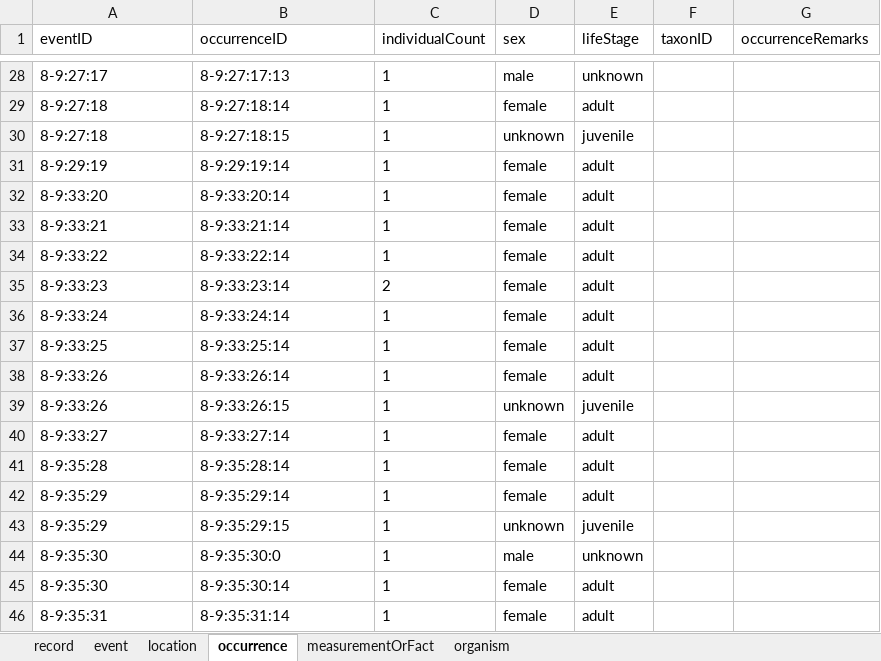
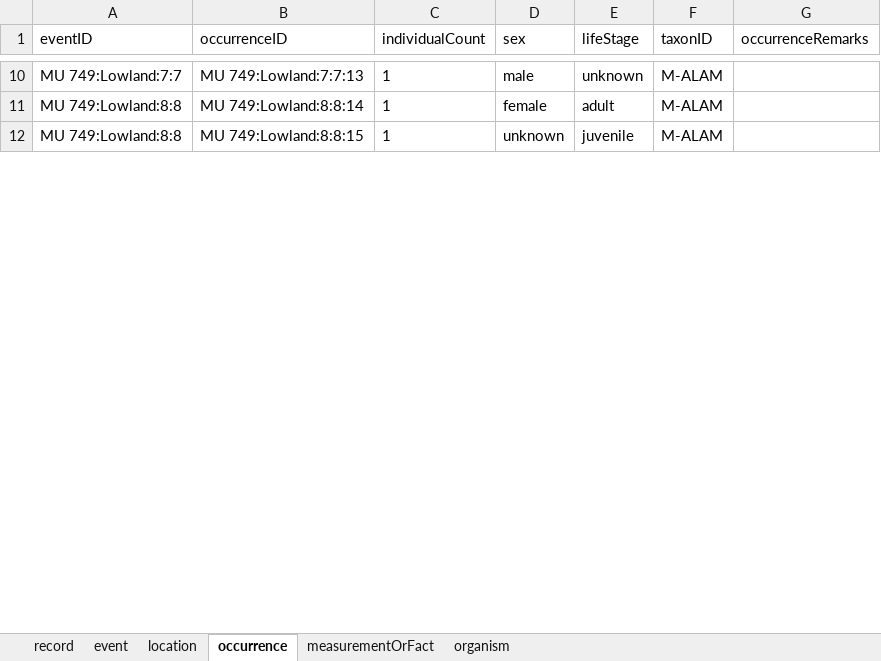
Before and after one commit to bcgov/biohubbc-utils, an Excel workbook: utils/templates/observations/transform/output/dwcWorkbook_fixed_with_mark_2.xlsx, sheet occurrence, drawn as a sheet; only a part is shown, gaps mark what is left out; values as stored, in another font and other column widths than the file's, no borders; removed rows and columns are numbered as before the commit, all else as after; the diff covers the shown part only; the diff names each change by its address in the sheet, - before the commit and + after, or states it on an @@ line.

```diff
--- a/utils/templates/observations/transform/output/dwcWorkbook_fixed_with_mark_2.xlsx (sheet occurrence)
+++ b/utils/templates/observations/transform/output/dwcWorkbook_fixed_with_mark_2.xlsx (sheet occurrence)
-A10 (eventID): 8-9:27:17
+A10 (eventID): MU 749:Lowland:7:7
-B10 (occurrenceID): 8-9:27:17:13
+B10 (occurrenceID): MU 749:Lowland:7:7:13
-F10:F12 (taxonID): (empty)
+F10:F12 (taxonID): M-ALAM
-A11:A12 (eventID): 8-9:27:18
+A11:A12 (eventID): MU 749:Lowland:8:8
-B11 (occurrenceID): 8-9:27:18:14
+B11 (occurrenceID): MU 749:Lowland:8:8:14
-B12 (occurrenceID): 8-9:27:18:15
+B12 (occurrenceID): MU 749:Lowland:8:8:15
-row 31: 8-9:29:19 | 8-9:29:19:14 | 1 | female | adult
-row 32: 8-9:33:20 | 8-9:33:20:14 | 1 | female | adult
-row 33: 8-9:33:21 | 8-9:33:21:14 | 1 | female | adult
-row 34: 8-9:33:22 | 8-9:33:22:14 | 1 | female | adult
-row 35: 8-9:33:23 | 8-9:33:23:14 | 2 | female | adult
-row 36: 8-9:33:24 | 8-9:33:24:14 | 1 | female | adult
-row 37: 8-9:33:25 | 8-9:33:25:14 | 1 | female | adult
-row 38: 8-9:33:26 | 8-9:33:26:14 | 1 | female | adult
-row 39: 8-9:33:26 | 8-9:33:26:15 | 1 | unknown | juvenile
-row 40: 8-9:33:27 | 8-9:33:27:14 | 1 | female | adult
-row 41: 8-9:35:28 | 8-9:35:28:14 | 1 | female | adult
-row 42: 8-9:35:29 | 8-9:35:29:14 | 1 | female | adult
-row 43: 8-9:35:29 | 8-9:35:29:15 | 1 | unknown | juvenile
-row 44: 8-9:35:30 | 8-9:35:30:0 | 1 | male | unknown
-row 45: 8-9:35:30 | 8-9:35:30:14 | 1 | female | adult
-row 46: 8-9:35:31 | 8-9:35:31:14 | 1 | female | adult
```
Also changed, not shown: 3 added rows, 39 removed rows and 30 edited cells elsewhere in this sheet, sheet measurementOrFact, sheet location, sheet record, sheet event, sheet organism, 18 other files.
